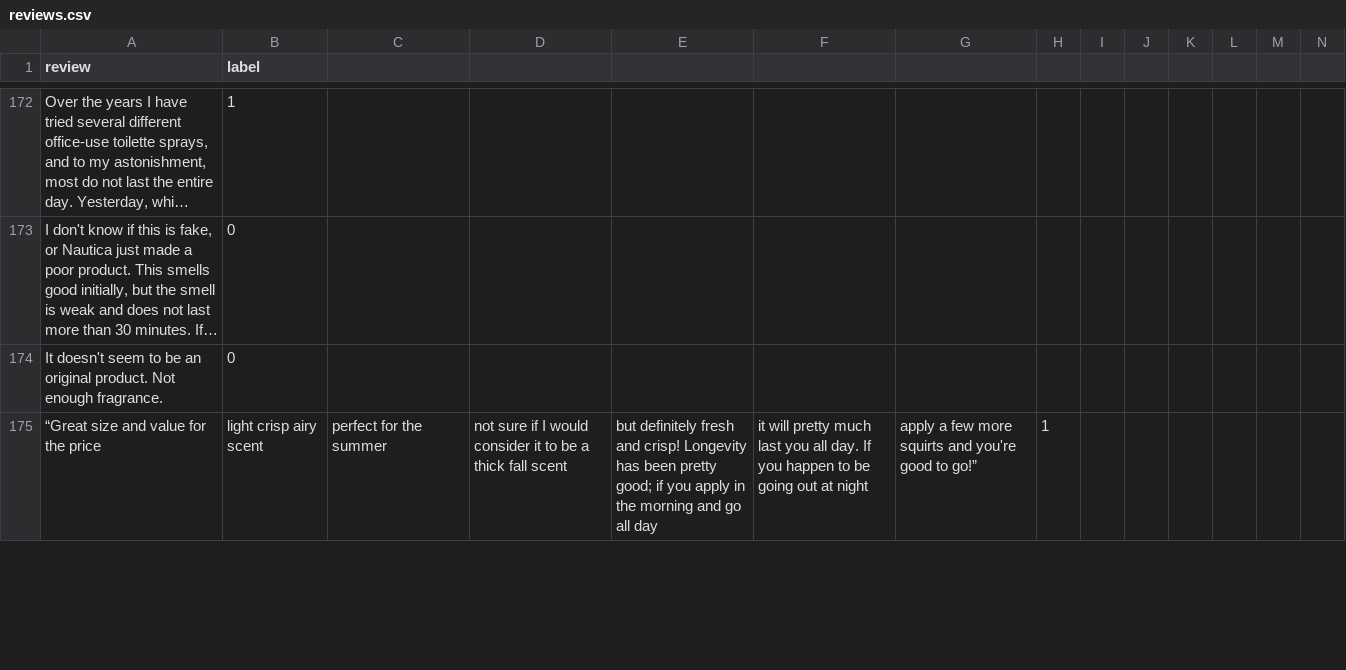
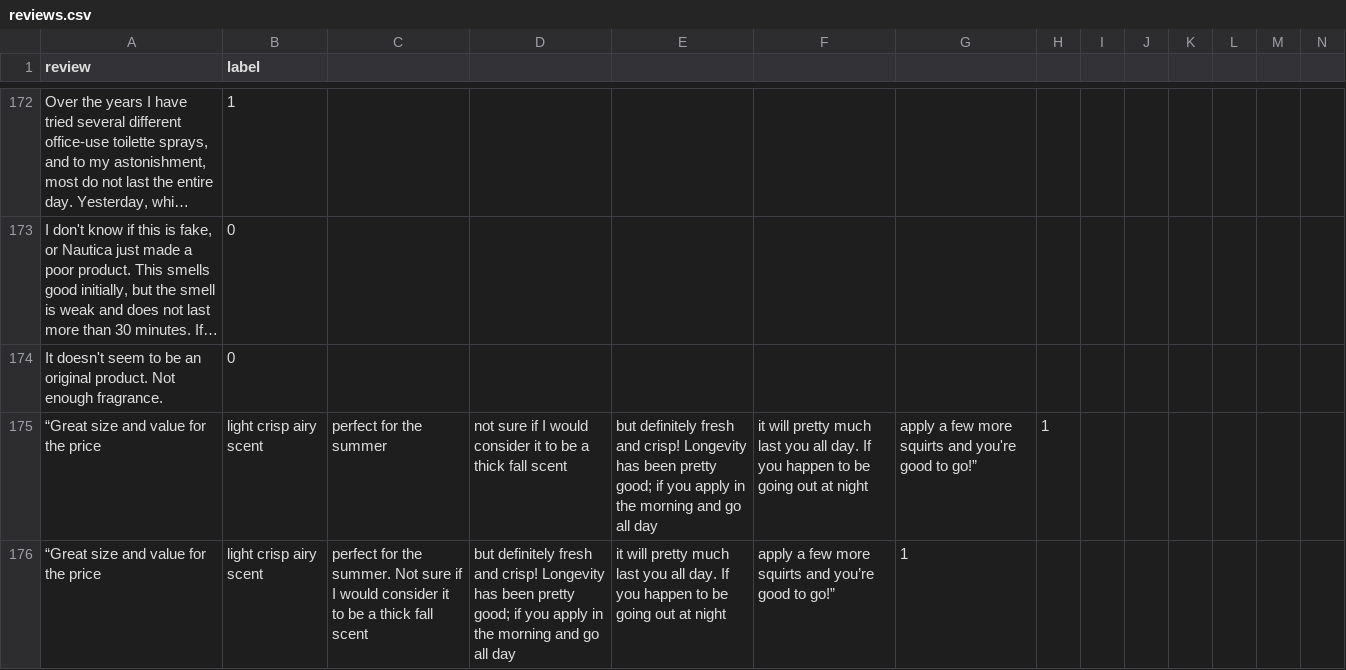
Before and after one commit to SuneetR/fake_review_detector, a CSV file: reviews.csv, drawn as a sheet; only a part is shown, gaps mark what is left out; long unchanged cells end in …; rows hold the shown columns only; the diff covers the shown part only; the diff names each change by its address in the sheet, - before the commit and + after, or states it on an @@ line.

```diff
--- a/reviews.csv
+++ b/reviews.csv
+row 176: “Great size and value for the price | light crisp airy scent | perfect for the summer. Not sure if I would consider it to be a thick fall scent | but definitely fresh and crisp! Longevity has been pretty good; if you apply in the morning and go all day | it will pretty much last you all day. If you happen to be going out at night | apply a few more squirts and you’re good to go!” | 1
```
Also changed, not shown: 1 removed row and 8 edited cells elsewhere in this file.
